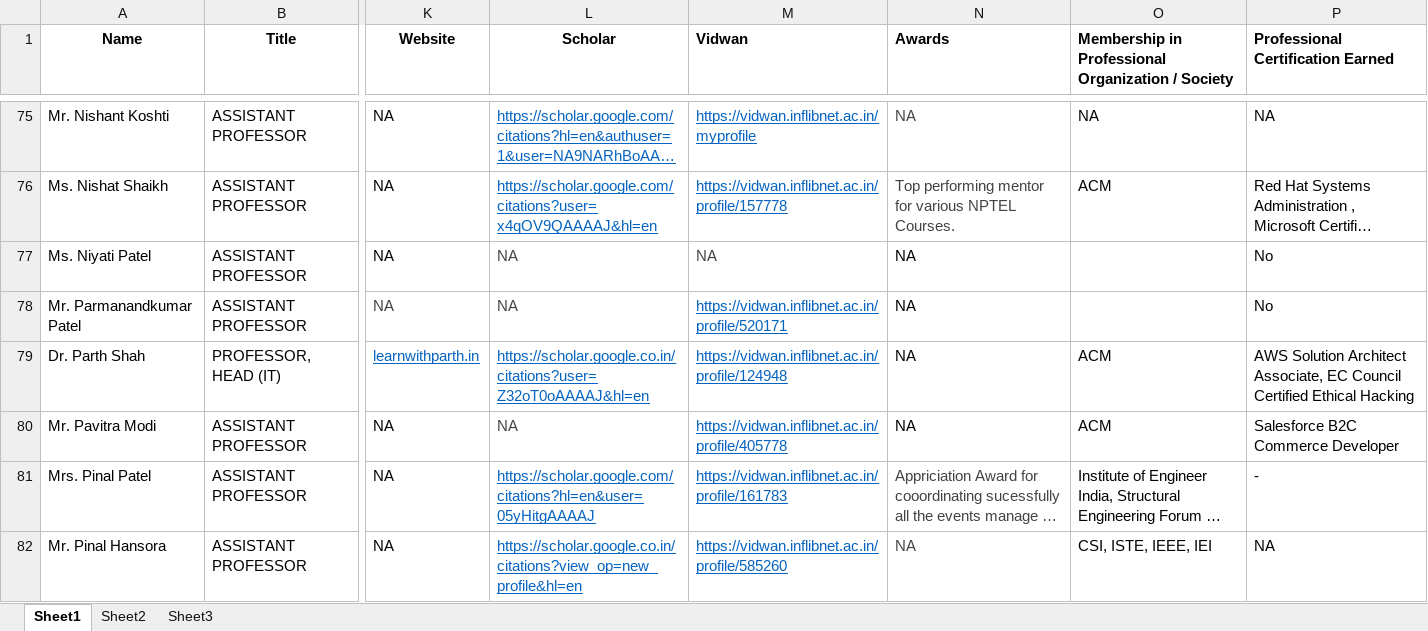
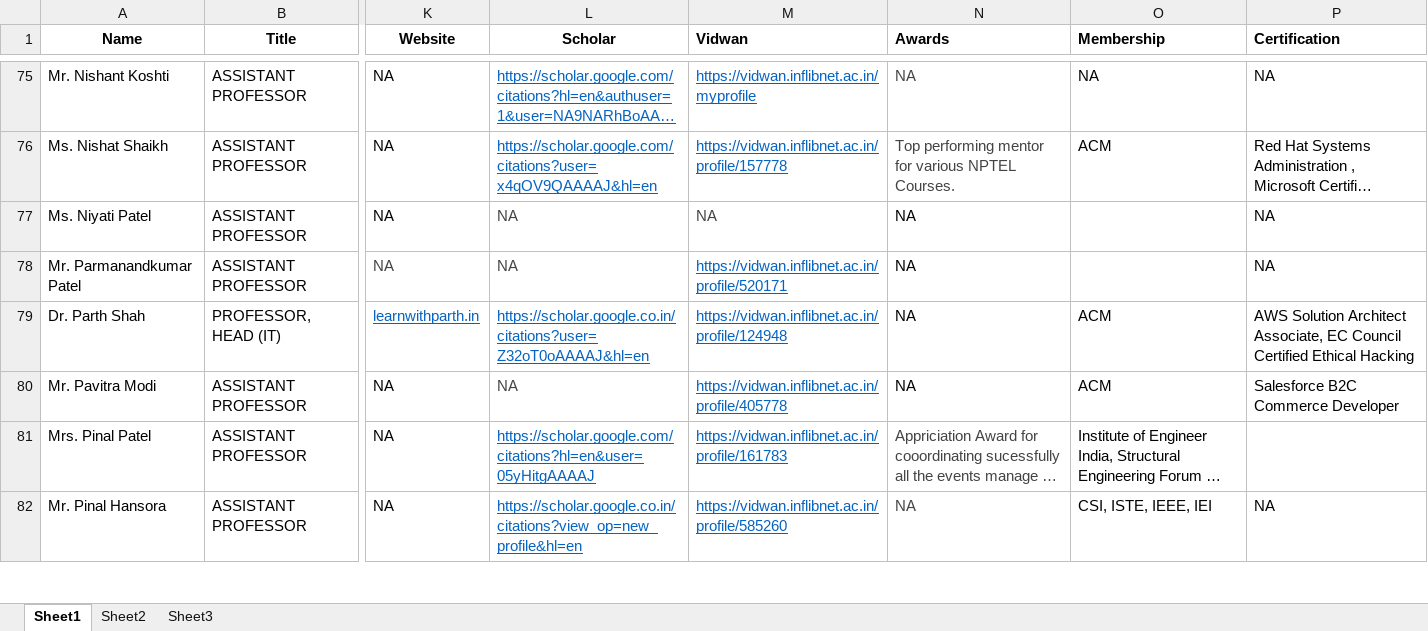
Before and after one commit to ravichanga101/CSPIT_NEW_2024, an Excel workbook: faculty_data.xlsx, sheet Sheet1, drawn as a sheet; only a part is shown, gaps mark what is left out; long unchanged cells end in …; values as stored, in another font and other column widths than the file's, no borders; the diff covers the shown part only; the diff names each change by its address in the sheet, - before the commit and + after, or states it on an @@ line.

Commit message:
Faculty Details certifications and membership included

```diff
--- a/faculty_data.xlsx (sheet Sheet1)
+++ b/faculty_data.xlsx (sheet Sheet1)
-O1: Membership in Professional Organization / Society
+O1: Membership
-P1: Professional Certification Earned
+P1: Certification
-P77:P78 (Certification): No
+P77:P78 (Certification): NA
-P81 (Certification): -
+P81 (Certification): (empty)
```
Also changed, not shown: 45 edited cells elsewhere in this sheet, 1 other file.
